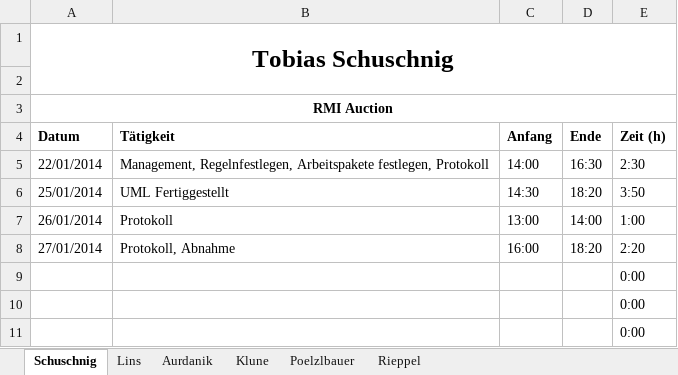
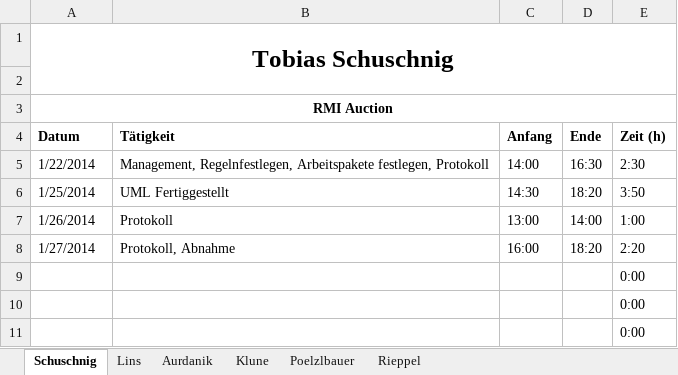
Before and after one commit to tobischuschnig/RMIAuction, an Excel workbook: Dokumente/Arbeitszeiterfassung1.xlsx, sheet Schuschnig, drawn as a sheet; only a part is shown; values as stored, in another font and other column widths than the file's, no borders; the diff names each change by its address in the sheet, - before the commit and + after, or states it on an @@ line.

```diff
--- a/Dokumente/Arbeitszeiterfassung1.xlsx (sheet Schuschnig)
+++ b/Dokumente/Arbeitszeiterfassung1.xlsx (sheet Schuschnig)
-A5 (Datum): 22/01/2014
+A5 (Datum): 1/22/2014
-A6 (Datum): 25/01/2014
+A6 (Datum): 1/25/2014
-A7 (Datum): 26/01/2014
+A7 (Datum): 1/26/2014
-A8 (Datum): 27/01/2014
+A8 (Datum): 1/27/2014
```
Also changed, not shown: sheet Rieppel, sheet Lins.
